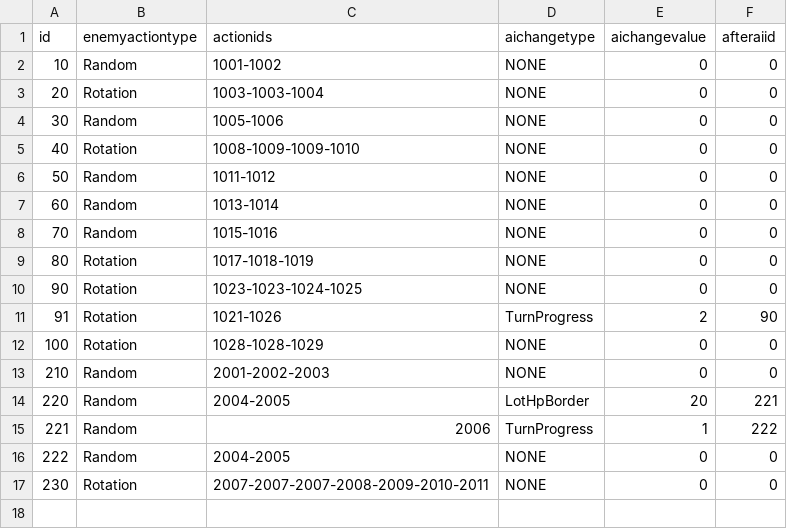
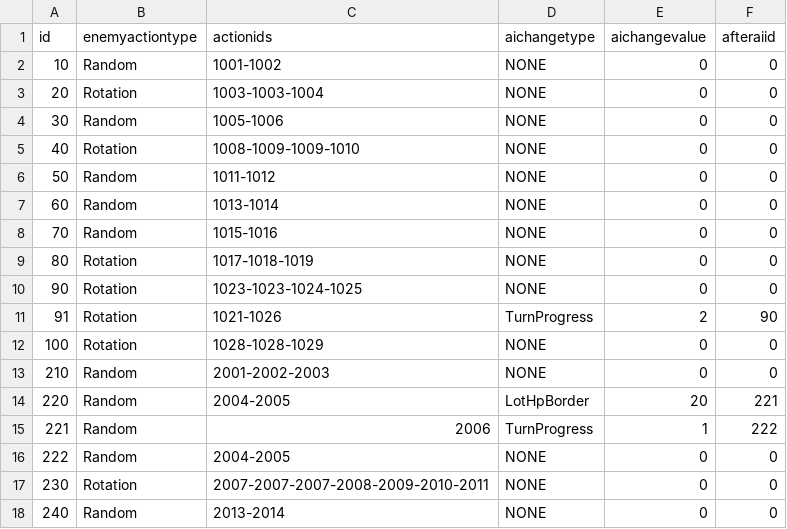
Before and after one commit to yamashita8655/STSLike, a CSV file: Assets/Resources/Csv/enemyaitable.csv, drawn as a sheet; the diff names each change by its address in the sheet, - before the commit and + after, or states it on an @@ line.

```diff
--- a/Assets/Resources/Csv/enemyaitable.csv
+++ b/Assets/Resources/Csv/enemyaitable.csv
+row 18: 240 | Random | 2013-2014 | NONE | 0 | 0
```
Also changed, not shown: Assets/Resources/Csv/actiontable2.csv, Assets/Resources/Csv/enemylottable.csv, 11 other files.
